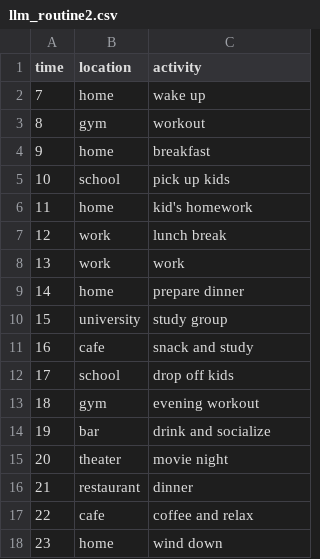
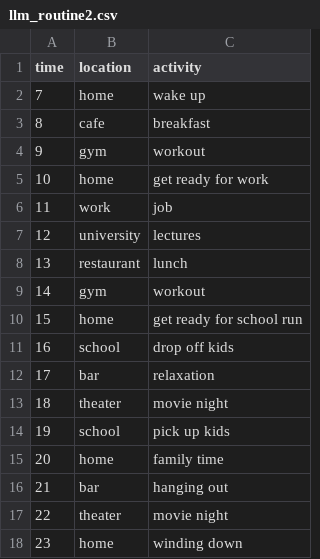
Before and after one commit to RenanFlorencio/carla_data_synthesis, a CSV file: llm_routines/llm_routine2.csv, drawn as a sheet.

```diff
--- a/llm_routines/llm_routine2.csv
+++ b/llm_routines/llm_routine2.csv
@@ -2,17 +2,17 @@ time,location,activity
 7,home,wake up
-8,gym,workout
-9,home,breakfast
-10,school,pick up kids
-11,home,kid's homework
-12,work,lunch break
-13,work,work
-14,home,prepare dinner
-15,university,study group
-16,cafe,snack and study
-17,school,drop off kids
-18,gym,evening workout
-19,bar,drink and socialize
-20,theater,movie night
-21,restaurant,dinner
-22,cafe,coffee and relax
-23,home,wind down
+8,cafe,breakfast
+9,gym,workout
+10,home,get ready for work
+11,work,job
+12,university,lectures
+13,restaurant,lunch
+14,gym,workout
+15,home,get ready for school run
+16,school,drop off kids
+17,bar,relaxation
+18,theater,movie night
+19,school,pick up kids
+20,home,family time
+21,bar,hanging out
+22,theater,movie night
+23,home,winding down
```
Also changed, not shown: interests_spawn_points_Town05.csv, llm_routines/llm_routine0.csv, 8 other files.
